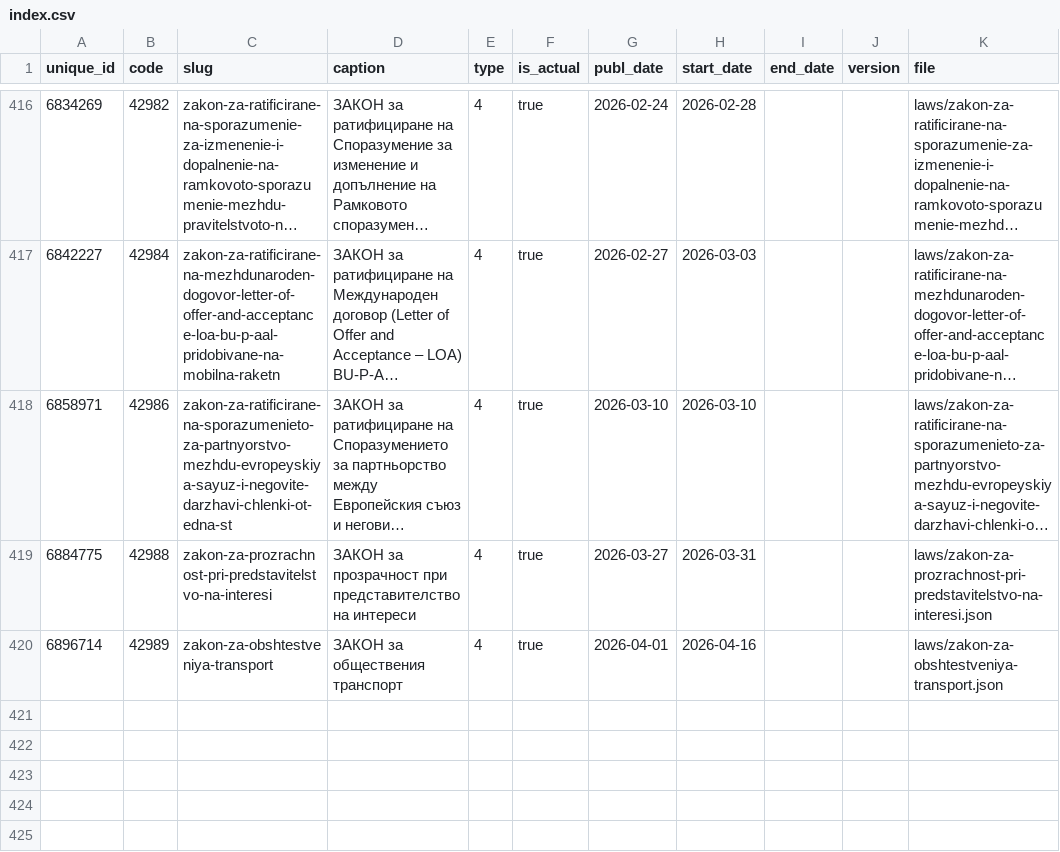
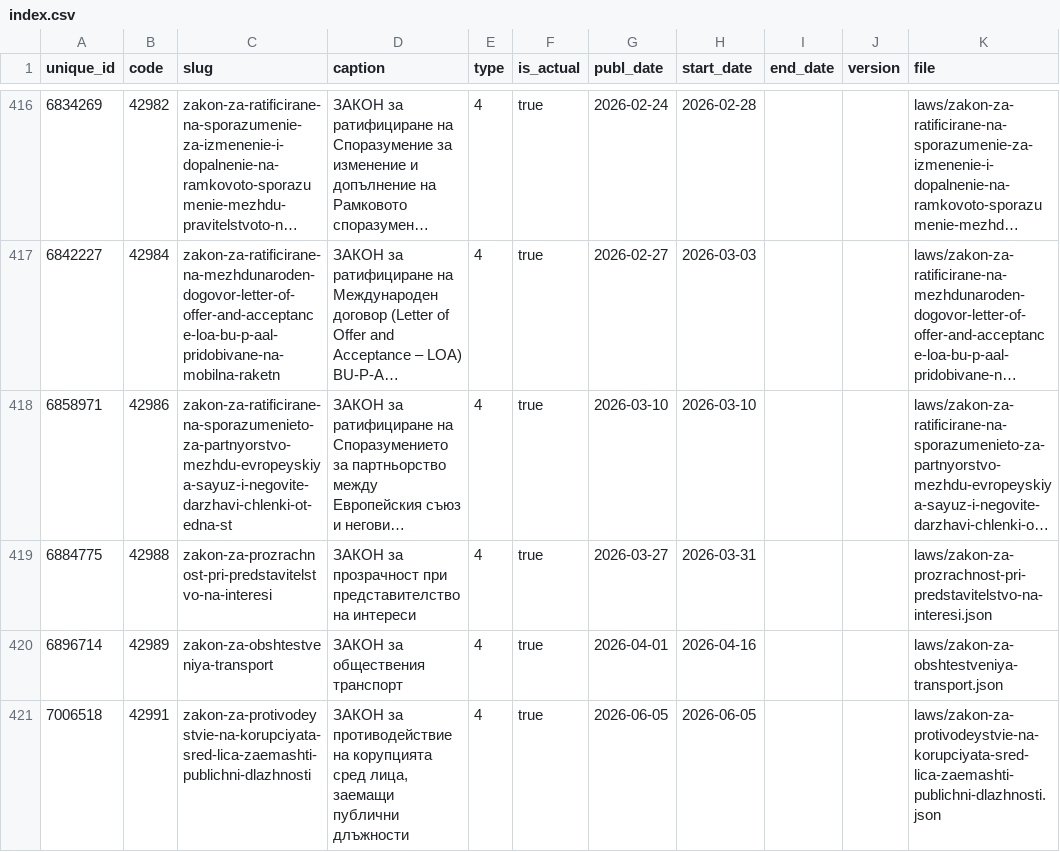
Before and after one commit to vlados/lawdiff, a CSV file: data/index.csv, drawn as a sheet; only a part is shown, gaps mark what is left out; long unchanged cells end in …; the diff names each change by its address in the sheet, - before the commit and + after, or states it on an @@ line.

Commit message:
data: daily refresh (2026-06-06, 420 laws)

```diff
--- a/data/index.csv
+++ b/data/index.csv
+row 421: 7006518 | 42991 | zakon-za-protivodeystvie-na-korupciyata-sred-lica-zaemashti-publichni-dlazhnosti | ЗАКОН за противодействие на корупцията сред лица, заемащи публични длъжности | 4 | true | 2026-06-05 | 2026-06-05 |  |  | laws/zakon-za-protivodeystvie-na-korupciyata-sred-lica-zaemashti-publichni-dlazhnosti.json
```
Also changed, not shown: 25 other files.
